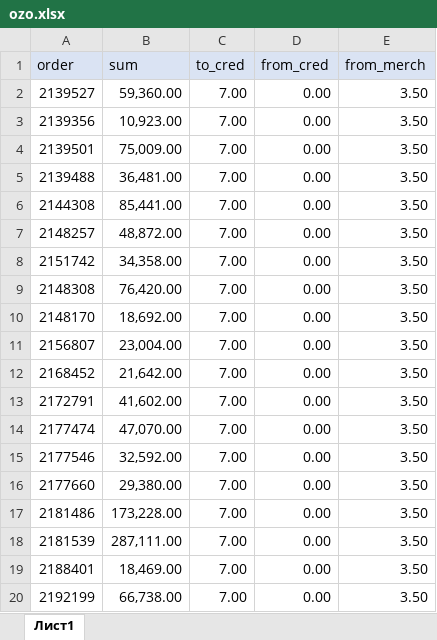
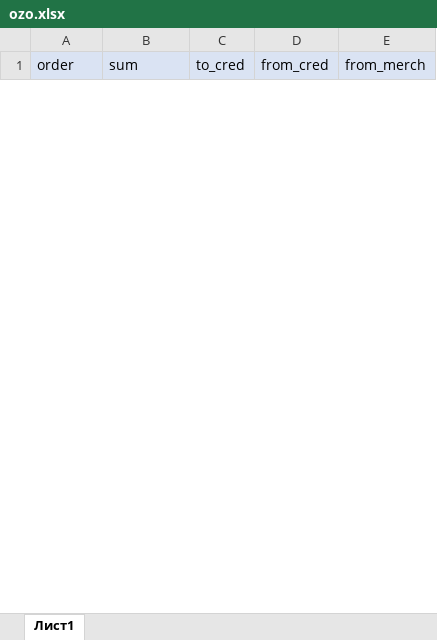
Before and after one commit to janassov-bex/oz-fmh, an Excel workbook: ozo.xlsx, sheet Лист1, drawn as a sheet; only a part is shown; values as stored, in another font and other column widths than the file's, no borders; conditional formats not drawn; removed rows and columns are numbered as before the commit, all else as after; the diff covers the shown part only; the diff names each change by its address in the sheet, - before the commit and + after, or states it on an @@ line.

```diff
--- a/ozo.xlsx (sheet Лист1)
+++ b/ozo.xlsx (sheet Лист1)
-row 2: 2139527 | 59,360.00 | 7.00 | 0.00 | 3.50
-row 3: 2139356 | 10,923.00 | 7.00 | 0.00 | 3.50
-row 4: 2139501 | 75,009.00 | 7.00 | 0.00 | 3.50
-row 5: 2139488 | 36,481.00 | 7.00 | 0.00 | 3.50
-row 6: 2144308 | 85,441.00 | 7.00 | 0.00 | 3.50
-row 7: 2148257 | 48,872.00 | 7.00 | 0.00 | 3.50
-row 8: 2151742 | 34,358.00 | 7.00 | 0.00 | 3.50
-row 9: 2148308 | 76,420.00 | 7.00 | 0.00 | 3.50
-row 10: 2148170 | 18,692.00 | 7.00 | 0.00 | 3.50
-row 11: 2156807 | 23,004.00 | 7.00 | 0.00 | 3.50
-row 12: 2168452 | 21,642.00 | 7.00 | 0.00 | 3.50
-row 13: 2172791 | 41,602.00 | 7.00 | 0.00 | 3.50
-row 14: 2177474 | 47,070.00 | 7.00 | 0.00 | 3.50
-row 15: 2177546 | 32,592.00 | 7.00 | 0.00 | 3.50
-row 16: 2177660 | 29,380.00 | 7.00 | 0.00 | 3.50
-row 17: 2181486 | 173,228.00 | 7.00 | 0.00 | 3.50
-row 18: 2181539 | 287,111.00 | 7.00 | 0.00 | 3.50
-row 19: 2188401 | 18,469.00 | 7.00 | 0.00 | 3.50
-row 20: 2192199 | 66,738.00 | 7.00 | 0.00 | 3.50
```
Also changed, not shown: 15 added rows and 6 removed rows elsewhere in this sheet, 1 other file.
